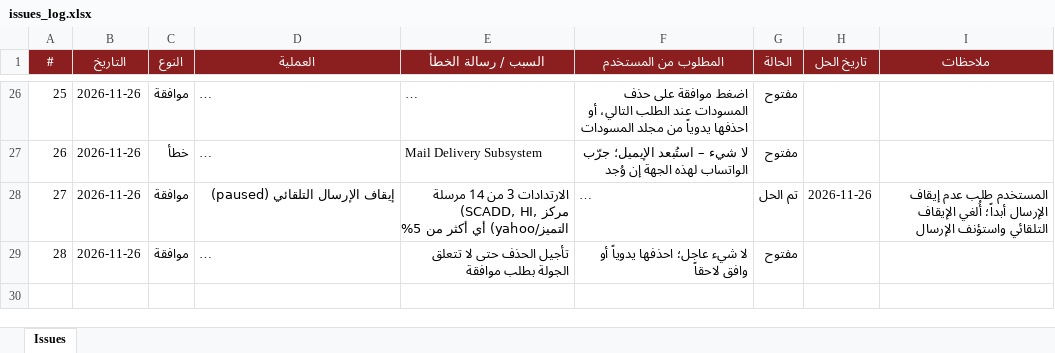
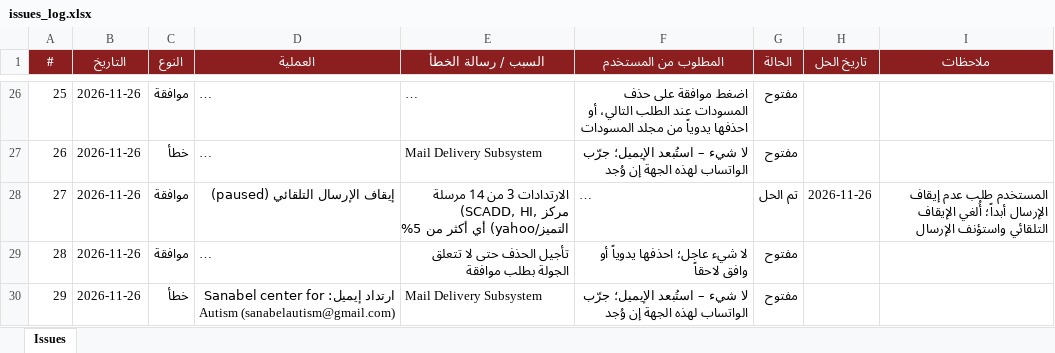
Before and after one commit to apptawfeer-blip/Job-application-11, an Excel workbook: output/issues_log.xlsx, sheet Issues, drawn as a sheet; only a part is shown, gaps mark what is left out; long unchanged cells end in …; values as stored, in another font and other column widths than the file's, no borders; the diff names each change by its address in the sheet, - before the commit and + after, or states it on an @@ line.

```diff
--- a/output/issues_log.xlsx (sheet Issues)
+++ b/output/issues_log.xlsx (sheet Issues)
+row 30: 29 | 2026-11-26 | خطأ | ارتداد إيميل: Sanabel center for Autism (sanabelautism@gmail.com) | Mail Delivery Subsystem | لا شيء – استُبعد الإيميل؛ جرّب الواتساب لهذه الجهة إن وُجد | مفتوح
```
Also changed, not shown: output/applications_log.xlsx, output/targets/Targets_Jordan.xlsx, 36 other files.
